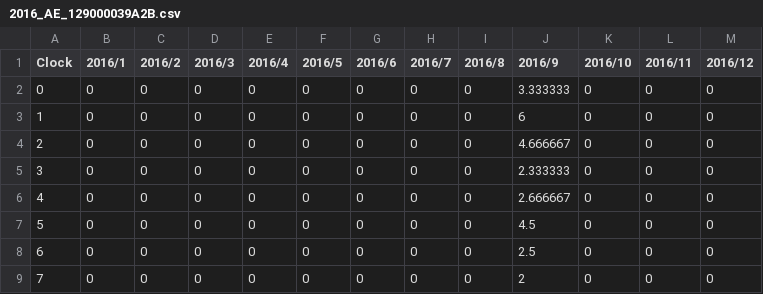
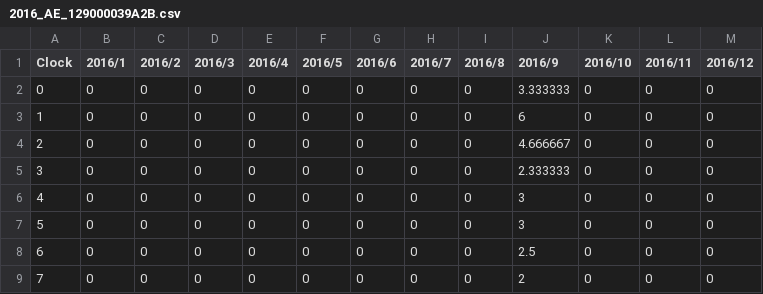
Before and after one commit to srsplabo/srsp_data, a CSV file: 129000039A2B/monthly_clock_report/2016_AE_129000039A2B.csv, drawn as a sheet; only a part is shown.

```diff
--- a/129000039A2B/monthly_clock_report/2016_AE_129000039A2B.csv
+++ b/129000039A2B/monthly_clock_report/2016_AE_129000039A2B.csv
@@ -5,4 +5,4 @@ Clock,2016/1,2016/2,2016/3,2016/4,2016/5,2016/6,2016/7,2016/8,2016/9,2016/10,201
 3,0,0,0,0,0,0,0,0,2.333333,0,0,0
-4,0,0,0,0,0,0,0,0,2.666667,0,0,0
-5,0,0,0,0,0,0,0,0,4.5,0,0,0
+4,0,0,0,0,0,0,0,0,3,0,0,0
+5,0,0,0,0,0,0,0,0,3,0,0,0
 6,0,0,0,0,0,0,0,0,2.5,0,0,0
```
Also changed, not shown: 12900003A279/daily_clock_report/20160911_PR_12900003A279.csv, 12900003A279/daily_clock_report/20160911_TE_12900003A279.csv, 44 other files.
